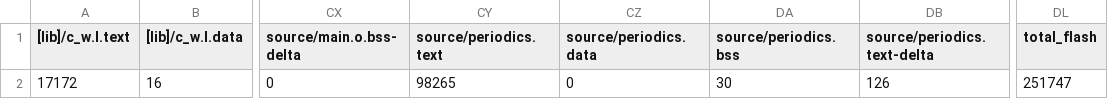
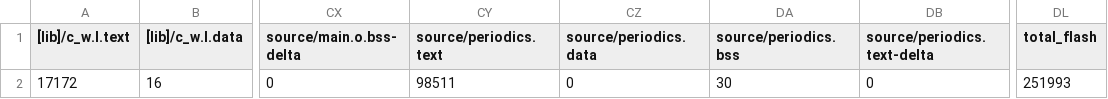
Before and after one commit to BFMC-BEAM/Embedded_Platform, a CSV file: BUILD/NUCLEO_F401RE/ARMC6/Embedded_Platform_map.csv, drawn as a sheet; only a part is shown, gaps mark what is left out; the diff names each change by its address in the sheet, - before the commit and + after, or states it on an @@ line.

```diff
--- a/BUILD/NUCLEO_F401RE/ARMC6/Embedded_Platform_map.csv
+++ b/BUILD/NUCLEO_F401RE/ARMC6/Embedded_Platform_map.csv
-CY2 (source/periodics.text): 98265
+CY2 (source/periodics.text): 98511
-DB2 (source/periodics.text-delta): 126
+DB2 (source/periodics.text-delta): 0
-DL2 (total_flash): 251747
+DL2 (total_flash): 251993
```
Also changed, not shown: 29 other files.
